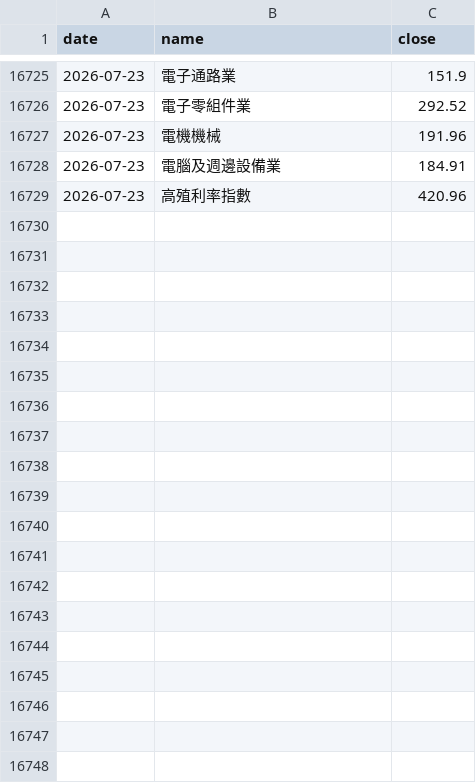
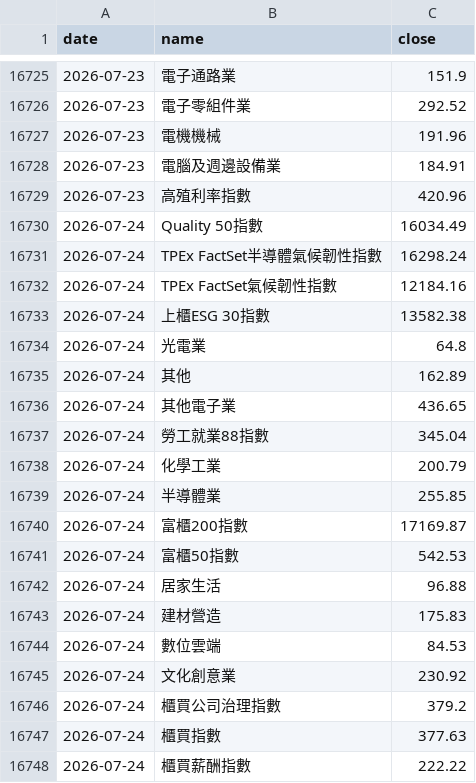
Before and after one commit to wind750/industrial_flow, a CSV file: data/tpex_indices.csv, drawn as a sheet; only a part is shown, gaps mark what is left out; the diff covers the shown part only; the diff names each change by its address in the sheet, - before the commit and + after, or states it on an @@ line.

```diff
--- a/data/tpex_indices.csv
+++ b/data/tpex_indices.csv
+row 16730: 2026-07-24 | Quality 50指數 | 16034.49
+row 16731: 2026-07-24 | TPEx FactSet半導體氣候韌性指數 | 16298.24
+row 16732: 2026-07-24 | TPEx FactSet氣候韌性指數 | 12184.16
+row 16733: 2026-07-24 | 上櫃ESG 30指數 | 13582.38
+row 16734: 2026-07-24 | 光電業 | 64.8
+row 16735: 2026-07-24 | 其他 | 162.89
+row 16736: 2026-07-24 | 其他電子業 | 436.65
+row 16737: 2026-07-24 | 勞工就業88指數 | 345.04
+row 16738: 2026-07-24 | 化學工業 | 200.79
+row 16739: 2026-07-24 | 半導體業 | 255.85
+row 16740: 2026-07-24 | 富櫃200指數 | 17169.87
+row 16741: 2026-07-24 | 富櫃50指數 | 542.53
+row 16742: 2026-07-24 | 居家生活 | 96.88
+row 16743: 2026-07-24 | 建材營造 | 175.83
+row 16744: 2026-07-24 | 數位雲端 | 84.53
+row 16745: 2026-07-24 | 文化創意業 | 230.92
+row 16746: 2026-07-24 | 櫃買公司治理指數 | 379.2
+row 16747: 2026-07-24 | 櫃買指數 | 377.63
+row 16748: 2026-07-24 | 櫃買薪酬指數 | 222.22
```
Also changed, not shown: 15 added rows elsewhere in this file, 5 other files.
